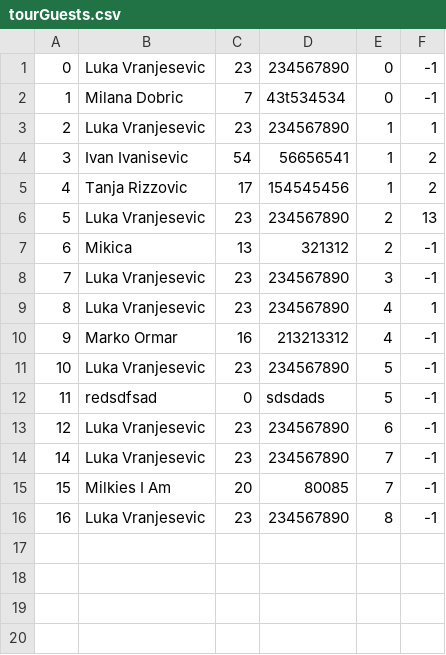
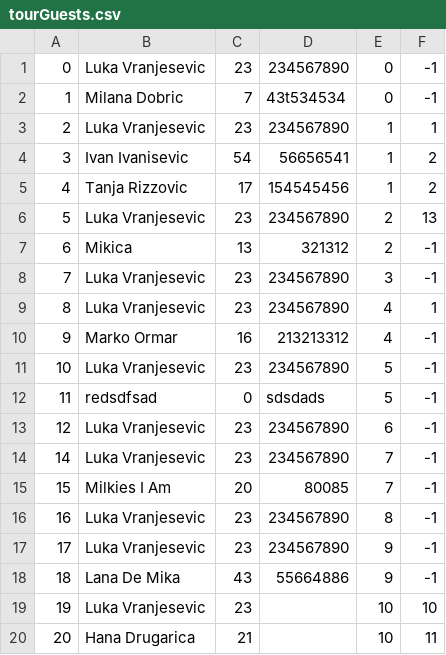
Before and after one commit to kzi-nastava/sims-ra-2024-group-5-team-d, a CSV file: Resources/Data/tourGuests.csv, drawn as a sheet; the diff names each change by its address in the sheet, - before the commit and + after, or states it on an @@ line.

```diff
--- a/Resources/Data/tourGuests.csv
+++ b/Resources/Data/tourGuests.csv
+row 17: 17 | Luka Vranjesevic | 23 | 234567890 | 9 | -1
+row 18: 18 | Lana De Mika | 43 | 55664886 | 9 | -1
+row 19: 19 | Luka Vranjesevic | 23 |  | 10 | 10
+row 20: 20 | Hana Drugarica | 21 |  | 10 | 11
```
Also changed, not shown: Resources/Data/checkPoints.csv, Resources/Data/notifications.csv, 18 other files.
